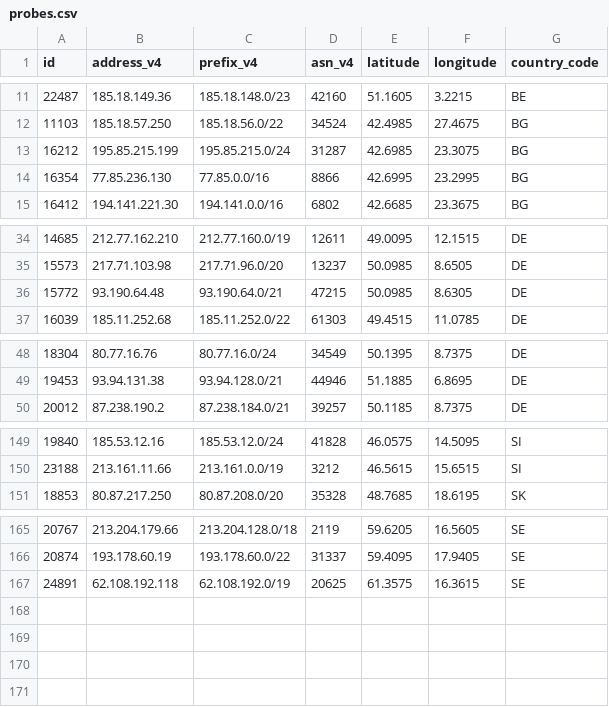
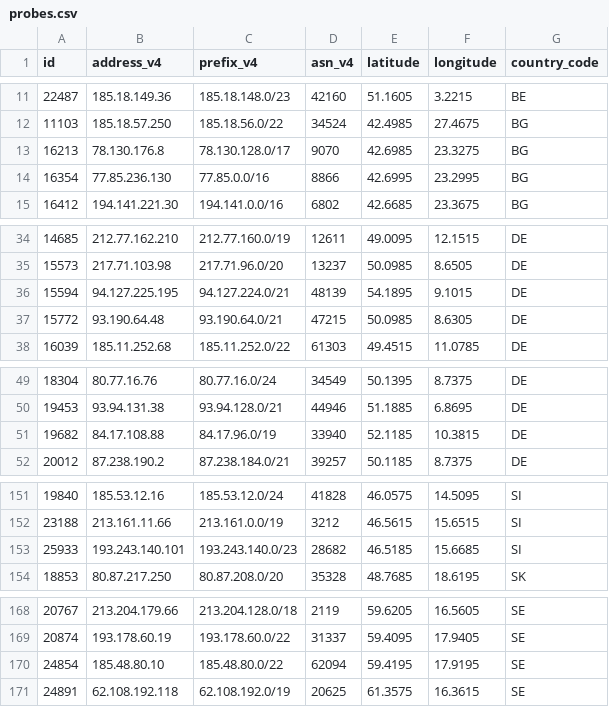
Before and after one commit to WenqinSHAO/probe_cluster, a CSV file: probes.csv, drawn as a sheet; only a part is shown, gaps mark what is left out; the diff covers the shown part only.

```diff
--- a/probes.csv
+++ b/probes.csv
@@ -12,3 +12,3 @@ id,address_v4,prefix_v4,asn_v4,latitude,longitude,country_code
 11103,185.18.57.250,185.18.56.0/22,34524,42.4985,27.4675,BG
-16212,195.85.215.199,195.85.215.0/24,31287,42.6985,23.3075,BG
+16213,78.130.176.8,78.130.128.0/17,9070,42.6985,23.3275,BG
 16354,77.85.236.130,77.85.0.0/16,8866,42.6995,23.2995,BG
@@ -35,2 +35,3 @@ id,address_v4,prefix_v4,asn_v4,latitude,longitude,country_code
 15573,217.71.103.98,217.71.96.0/20,13237,50.0985,8.6505,DE
+15594,94.127.225.195,94.127.224.0/21,48139,54.1895,9.1015,DE
 15772,93.190.64.48,93.190.64.0/21,47215,50.0985,8.6305,DE
@@ -49,2 +50,3 @@ id,address_v4,prefix_v4,asn_v4,latitude,longitude,country_code
 19453,93.94.131.38,93.94.128.0/21,44946,51.1885,6.8695,DE
+19682,84.17.108.88,84.17.96.0/19,33940,52.1185,10.3815,DE
 20012,87.238.190.2,87.238.184.0/21,39257,50.1185,8.7375,DE
@@ -150,2 +152,3 @@ id,address_v4,prefix_v4,asn_v4,latitude,longitude,country_code
 23188,213.161.11.66,213.161.0.0/19,3212,46.5615,15.6515,SI
+25933,193.243.140.101,193.243.140.0/23,28682,46.5185,15.6685,SI
 18853,80.87.217.250,80.87.208.0/20,35328,48.7685,18.6195,SK
@@ -166,2 +169,3 @@ id,address_v4,prefix_v4,asn_v4,latitude,longitude,country_code
 20874,193.178.60.19,193.178.60.0/22,31337,59.4095,17.9405,SE
+24854,185.48.80.10,185.48.80.0/22,62094,59.4195,17.9195,SE
 24891,62.108.192.118,62.108.192.0/19,20625,61.3575,16.3615,SE
```
Also changed, not shown: 7 edited cells elsewhere in this file, 5 other files.
